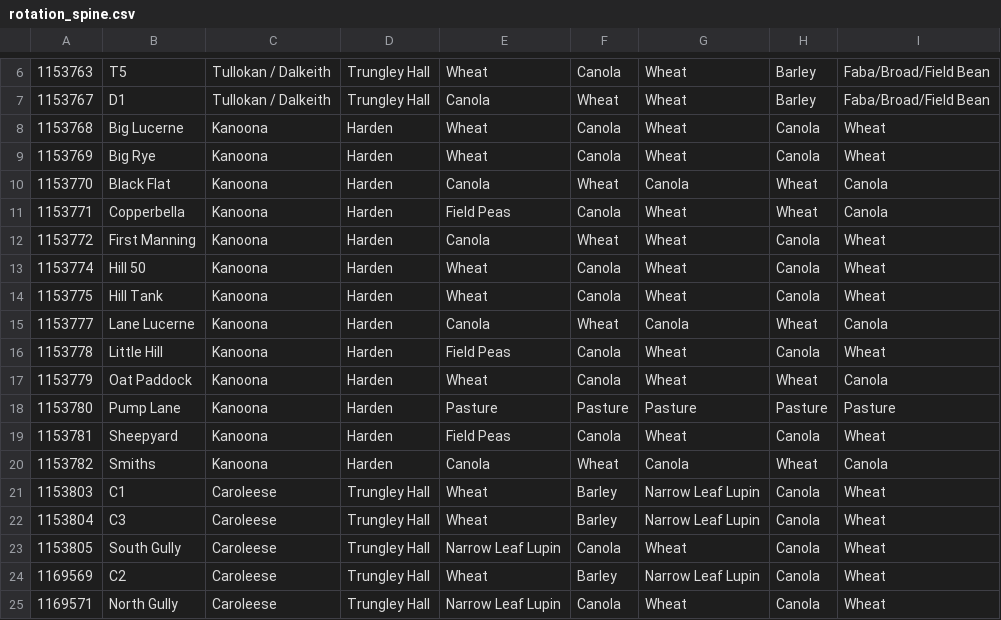
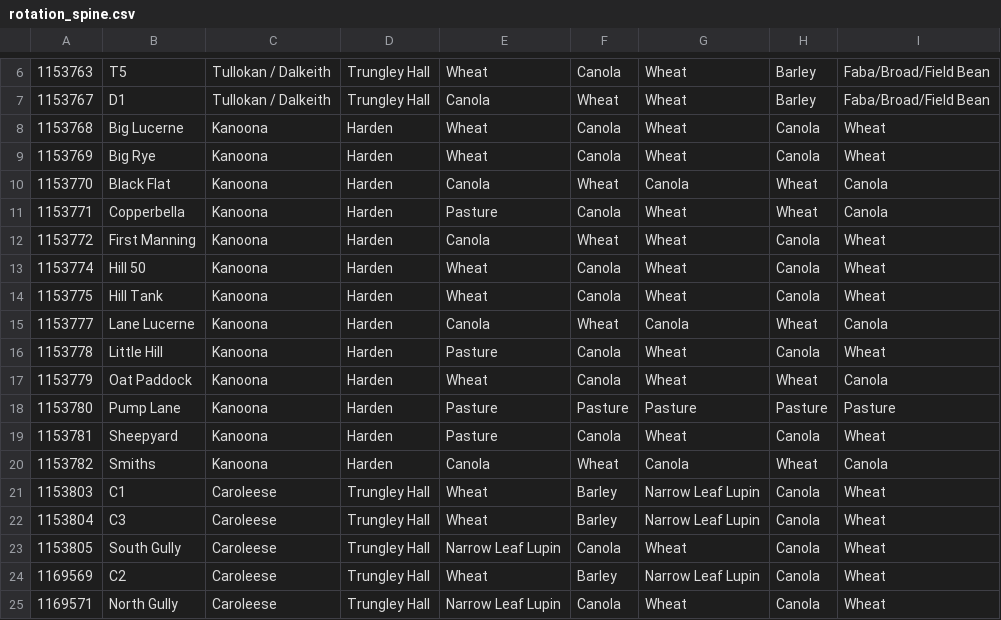
Before and after one commit to 5vcv79z2fg-ops/my-farm-advisor-skills, a CSV file: my-farm-advisor/eda/eda-field-comparison/examples/rotation_spine.csv, drawn as a sheet; only a part is shown, gaps mark what is left out; the diff names each change by its address in the sheet, - before the commit and + after, or states it on an @@ line.

```diff
--- a/my-farm-advisor/eda/eda-field-comparison/examples/rotation_spine.csv
+++ b/my-farm-advisor/eda/eda-field-comparison/examples/rotation_spine.csv
-E11: Field Peas
+E11: Pasture
-E16: Field Peas
+E16: Pasture
-E19: Field Peas
+E19: Pasture
```
Also changed, not shown: my-farm-advisor/eda/eda-field-comparison/examples/ndvi_field_year.csv, my-farm-advisor/eda/eda-field-comparison/examples/panel_field_year.csv, 12 other files.
